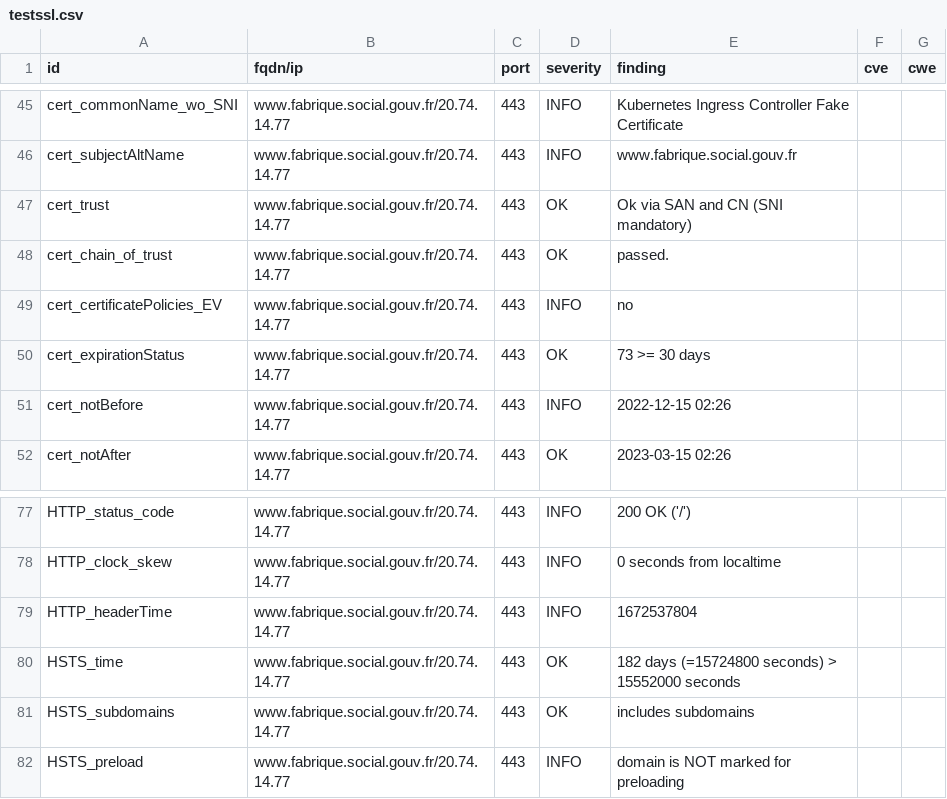
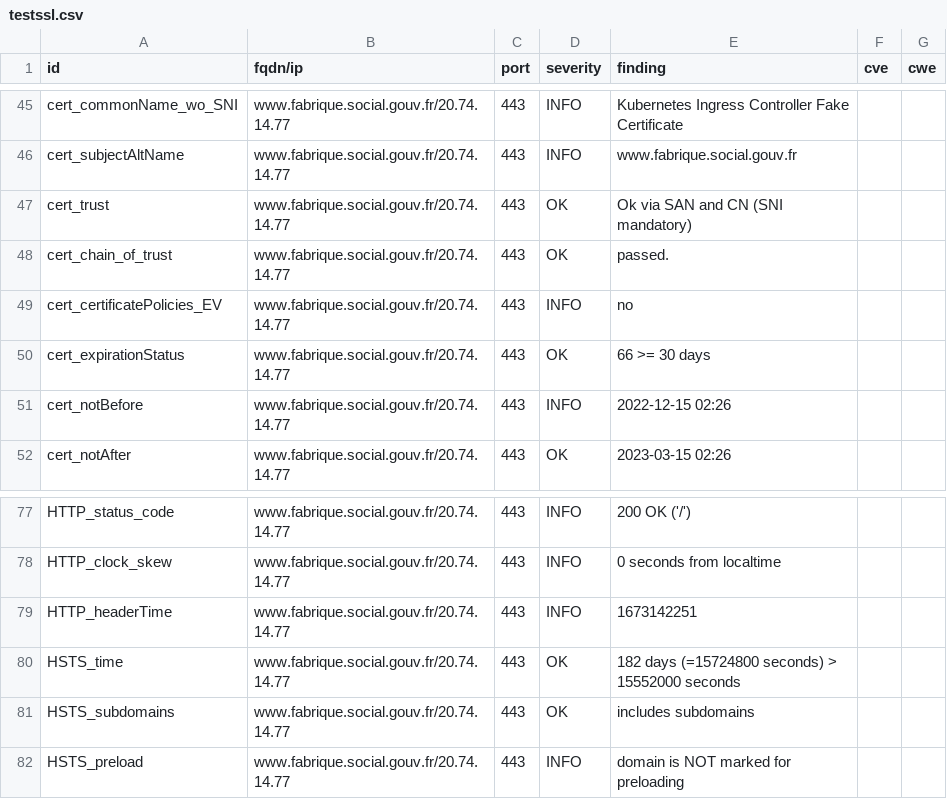
Before and after one commit to vviers/dahslord, a CSV file: results/aHR0cHM6Ly93d3cuZmFicmlxdWUuc29jaWFsLmdvdXYuZnI=/testssl.csv, drawn as a sheet; only a part is shown, gaps mark what is left out.

```diff
--- a/results/aHR0cHM6Ly93d3cuZmFicmlxdWUuc29jaWFsLmdvdXYuZnI=/testssl.csv
+++ b/results/aHR0cHM6Ly93d3cuZmFicmlxdWUuc29jaWFsLmdvdXYuZnI=/testssl.csv
@@ -49,3 +49,3 @@
 "cert_certificatePolicies_EV","www.fabrique.social.gouv.fr/20.74.14.77","443","INFO","no","",""
-"cert_expirationStatus","www.fabrique.social.gouv.fr/20.74.14.77","443","OK","73 >= 30 days","",""
+"cert_expirationStatus","www.fabrique.social.gouv.fr/20.74.14.77","443","OK","66 >= 30 days","",""
 "cert_notBefore","www.fabrique.social.gouv.fr/20.74.14.77","443","INFO","2022-12-15 02:26","",""
@@ -78,3 +78,3 @@
 "HTTP_clock_skew","www.fabrique.social.gouv.fr/20.74.14.77","443","INFO","0 seconds from localtime","",""
-"HTTP_headerTime","www.fabrique.social.gouv.fr/20.74.14.77","443","INFO","1672537804","",""
+"HTTP_headerTime","www.fabrique.social.gouv.fr/20.74.14.77","443","INFO","1673142251","",""
 "HSTS_time","www.fabrique.social.gouv.fr/20.74.14.77","443","OK","182 days (=15724800 seconds) > 15552000 seconds","",""
```
Also changed, not shown: 14 other files.
